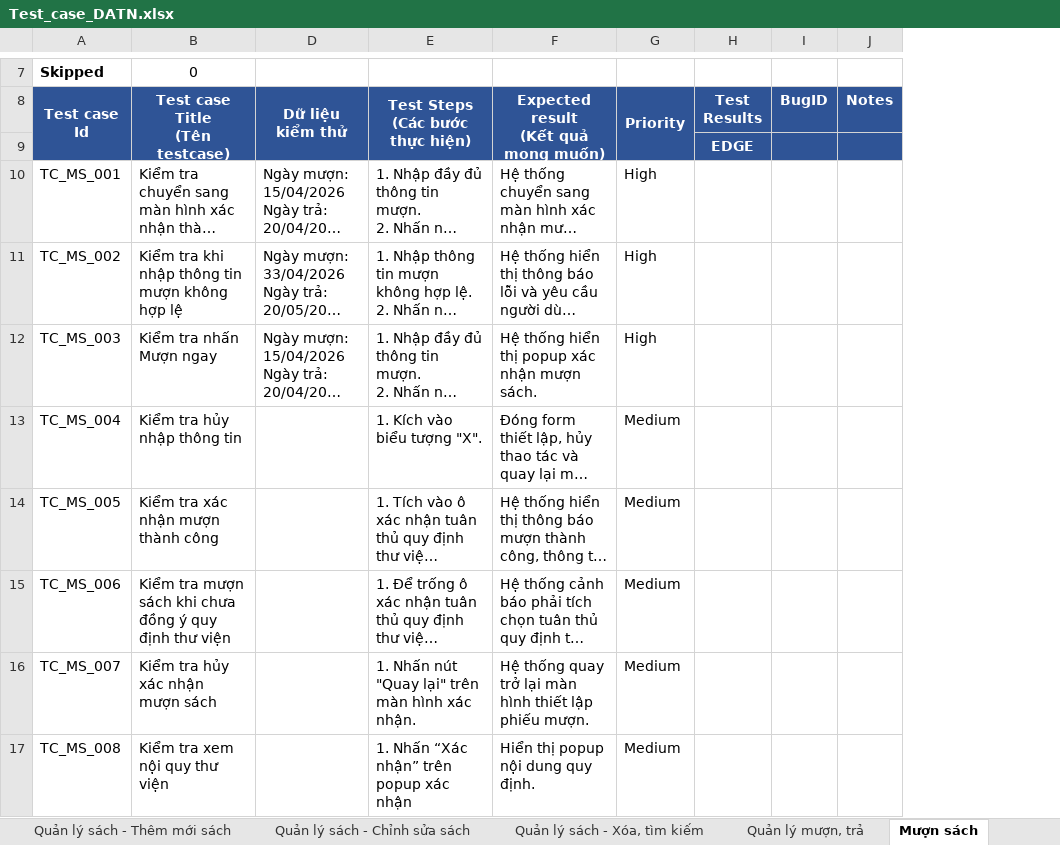
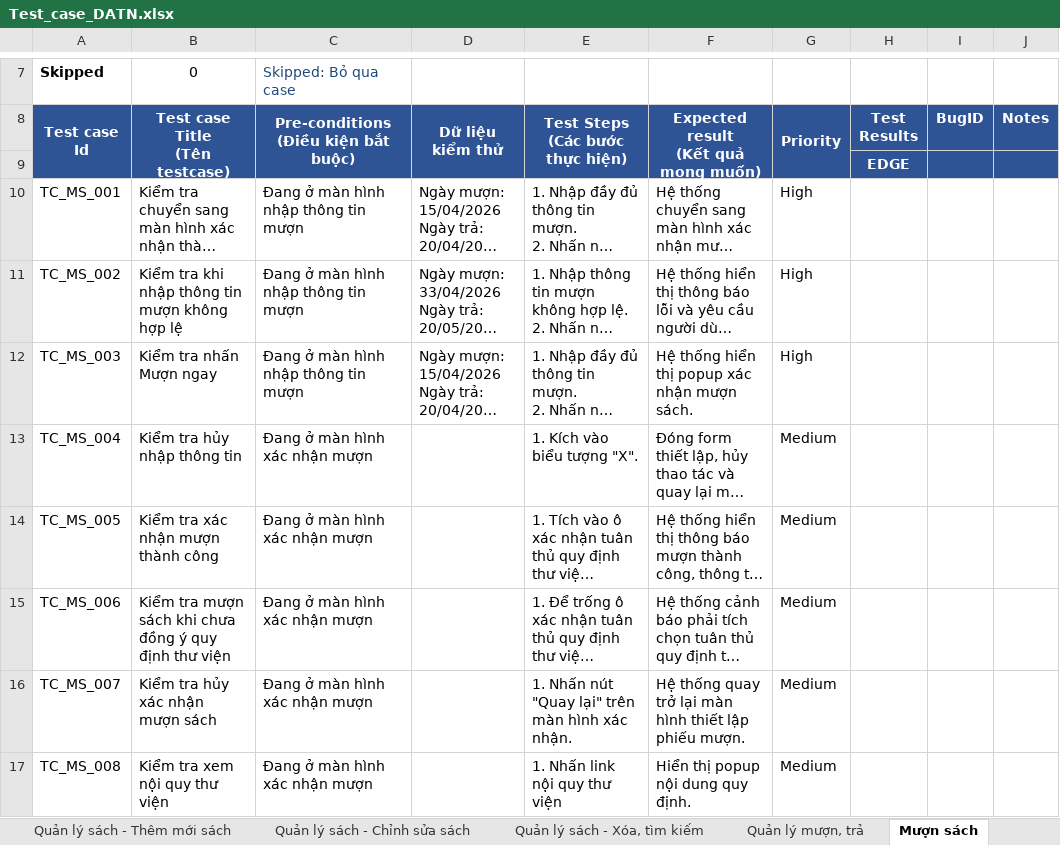
Before and after one commit to aprilyann154/DATN_NgoThiAnh, an Excel workbook: Test_case_DATN.xlsx, sheet Mượn sách, drawn as a sheet; only a part is shown, gaps mark what is left out; long unchanged cells end in …; values as stored, in another font and other column widths than the file's, no borders; conditional formats not drawn; ↵ is a line break in a cell; the diff names each change by its address in the sheet, - before the commit and + after, or states it on an @@ line.

```diff
--- a/Test_case_DATN.xlsx (sheet Mượn sách)
+++ b/Test_case_DATN.xlsx (sheet Mượn sách)
@@ column C unhidden, rows 7-17: Skipped: Bỏ qua case | Pre-conditions ↵ (Điều kiện bắt buộc) |  | Đang ở màn hình nhập thông tin mượn | Đang ở màn hình nhập thông tin mượn | Đang ở màn hình nhập thông tin mượn | Đang ở màn hình xác nhận mượn | Đang ở màn hình xác nhận mượn | Đang ở màn hình xác nhận mượn | Đang ở màn hình xác nhận mượn | Đang ở màn hình xác nhận mượn @@
-E17 (Test Steps (Các bước thực hiện)): 1. Nhấn “Xác nhận” trên popup xác nhận
+E17 (Test Steps (Các bước thực hiện)): 1. Nhấn link nội quy thư viện
```
Also changed, not shown: sheet Quản lý sách - Chỉnh sửa sách, sheet Quản lý mượn, trả, 4 other files.
